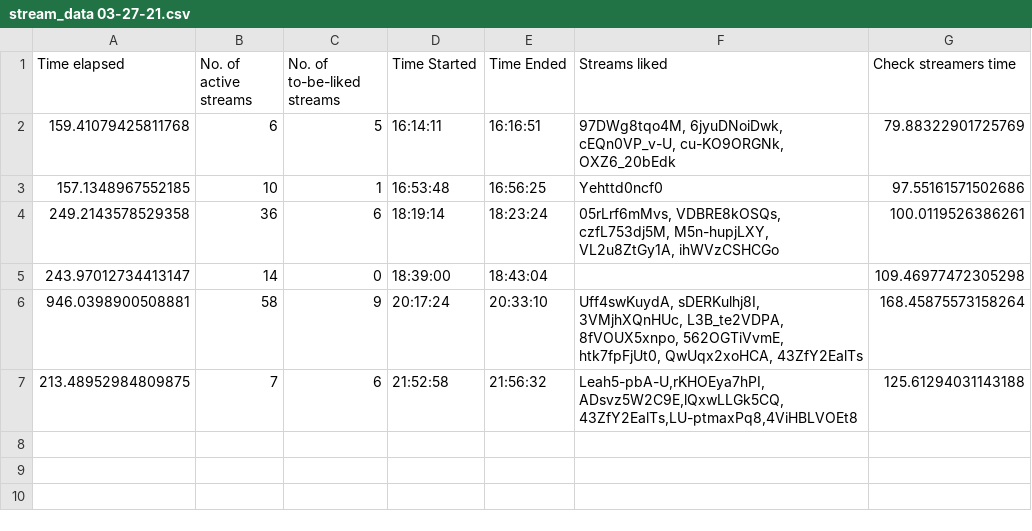
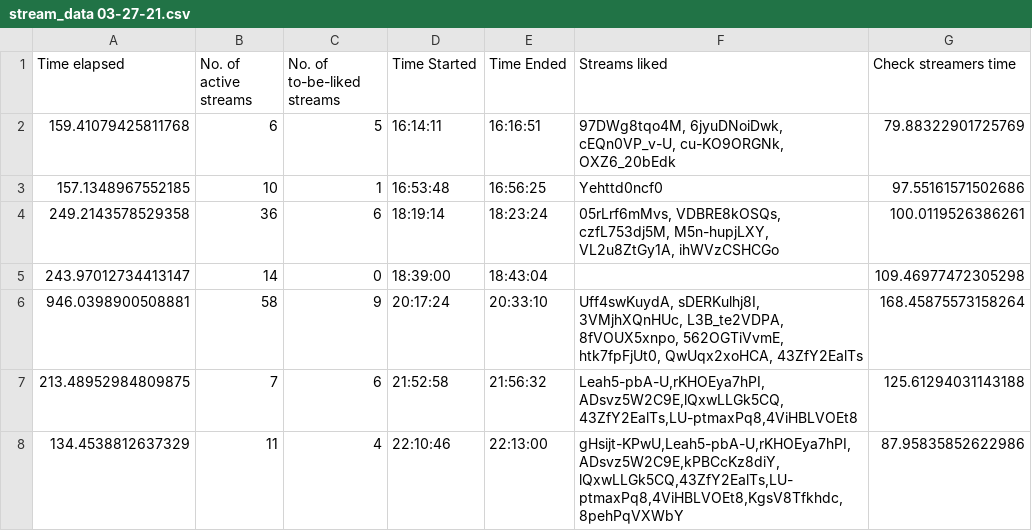
Before and after one commit to H-isaac23/Youtube-Streams-Liker, a CSV file: Stream data/stream_data 03-27-21.csv, drawn as a sheet; the diff names each change by its address in the sheet, - before the commit and + after, or states it on an @@ line.

Commit message:
final stream data 3-27-21

```diff
--- a/Stream data/stream_data 03-27-21.csv
+++ b/Stream data/stream_data 03-27-21.csv
+row 8: 134.4538812637329 | 11 | 4 | 22:10:46 | 22:13:00 | gHsijt-KPwU,Leah5-pbA-U,rKHOEya7hPI,ADsvz5W2C9E,kPBCcKz8diY,lQxwLLGk5CQ,43ZfY2EalTs,LU-ptmaxPq8,4ViHBLVOEt8,KgsV8Tfkhdc,8pehPqVXWbY | 87.95835852622986
```
